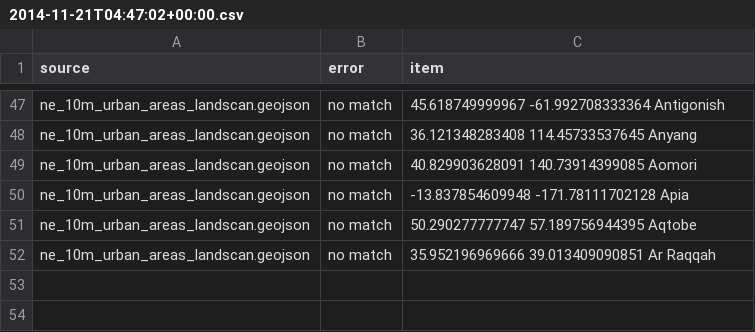
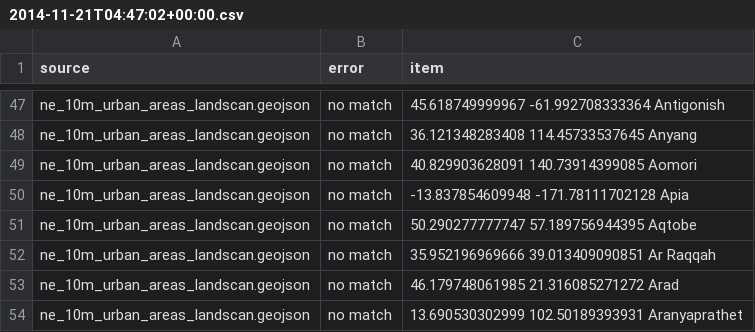
Before and after one commit to misterbisson/bgeo-data, a CSV file: logs/2014-11-21T04:47:02+00:00.csv, drawn as a sheet; only a part is shown, gaps mark what is left out; the diff names each change by its address in the sheet, - before the commit and + after, or states it on an @@ line.

```diff
--- a/logs/2014-11-21T04:47:02+00:00.csv
+++ b/logs/2014-11-21T04:47:02+00:00.csv
+row 53: ne_10m_urban_areas_landscan.geojson | no match | 46.179748061985 21.316085271272 Arad
+row 54: ne_10m_urban_areas_landscan.geojson | no match | 13.690530302999 102.50189393931 Aranyaprathet
```
Also changed, not shown: 50 other files.
